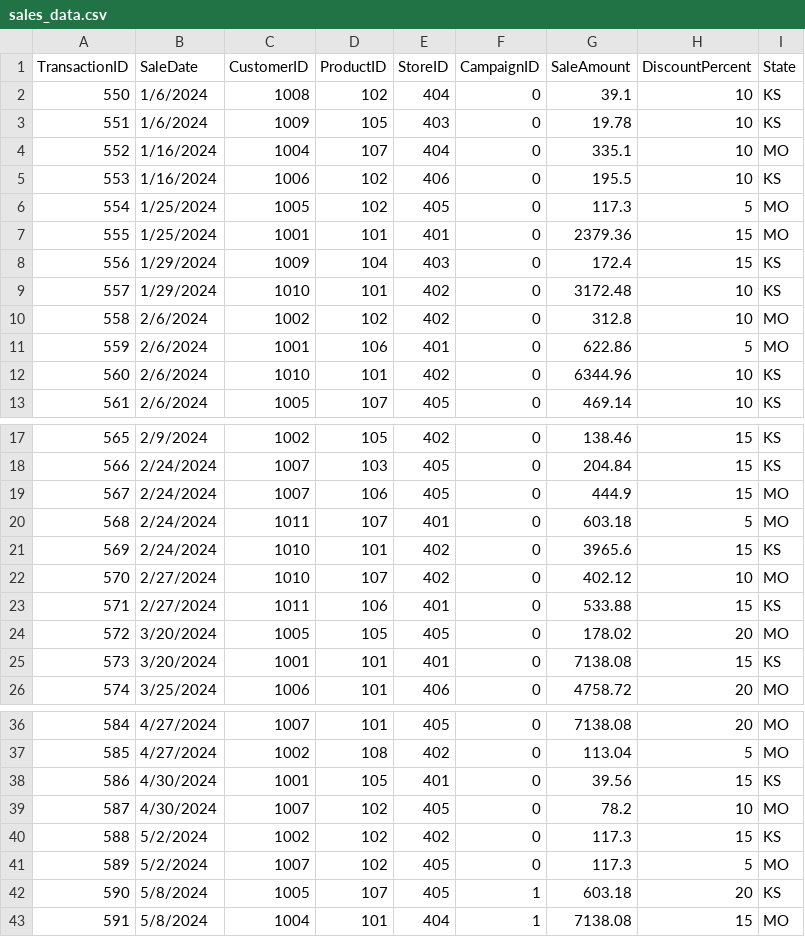
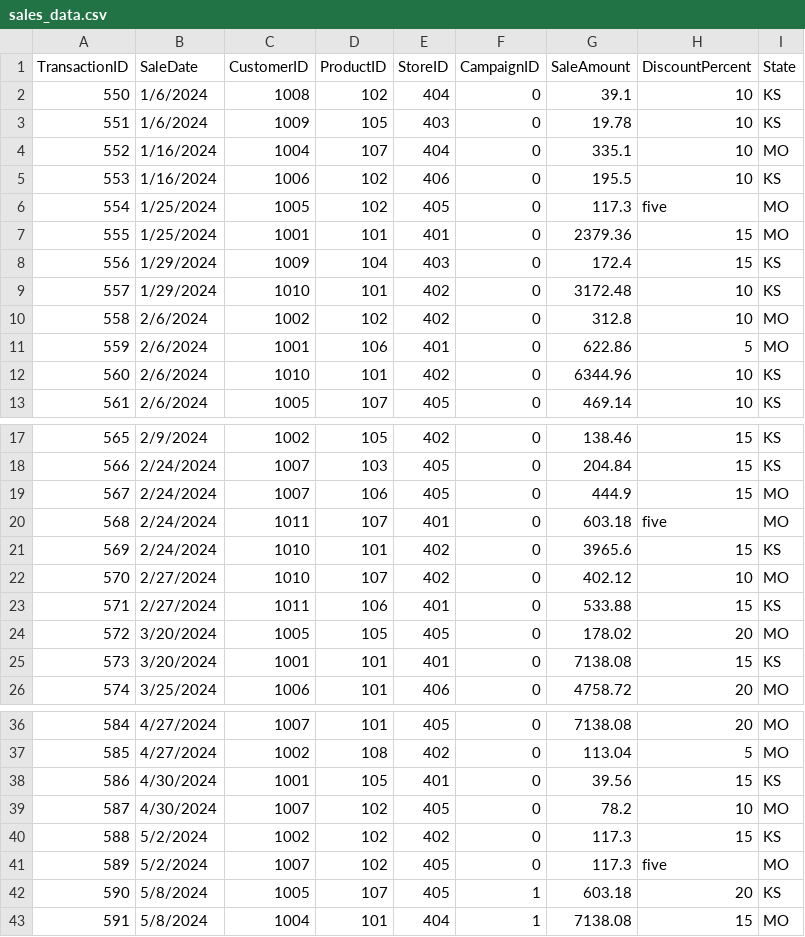
Before and after one commit to mharg405/smart-store-marco, a CSV file: data/raw/sales_data.csv, drawn as a sheet; only a part is shown, gaps mark what is left out.

```diff
--- a/data/raw/sales_data.csv
+++ b/data/raw/sales_data.csv
@@ -5,3 +5,3 @@ TransactionID,SaleDate,CustomerID,ProductID,StoreID,CampaignID,SaleAmount,Discou
 553,1/16/2024,1006,102,406,0,195.5,10,KS
-554,1/25/2024,1005,102,405,0,117.3,5,MO
+554,1/25/2024,1005,102,405,0,117.3,five,MO
 555,1/25/2024,1001,101,401,0,2379.36,15,MO
@@ -19,3 +19,3 @@ TransactionID,SaleDate,CustomerID,ProductID,StoreID,CampaignID,SaleAmount,Discou
 567,2/24/2024,1007,106,405,0,444.9,15,MO
-568,2/24/2024,1011,107,401,0,603.18,5,MO
+568,2/24/2024,1011,107,401,0,603.18,five,MO
 569,2/24/2024,1010,101,402,0,3965.6,15,KS
@@ -40,3 +40,3 @@ TransactionID,SaleDate,CustomerID,ProductID,StoreID,CampaignID,SaleAmount,Discou
 588,5/2/2024,1002,102,402,0,117.3,15,KS
-589,5/2/2024,1007,102,405,0,117.3,5,MO
+589,5/2/2024,1007,102,405,0,117.3,five,MO
 590,5/8/2024,1005,107,405,1,603.18,20,KS
```
Also changed, not shown: data/raw/customers_data.csv, data/raw/products_data.csv.
